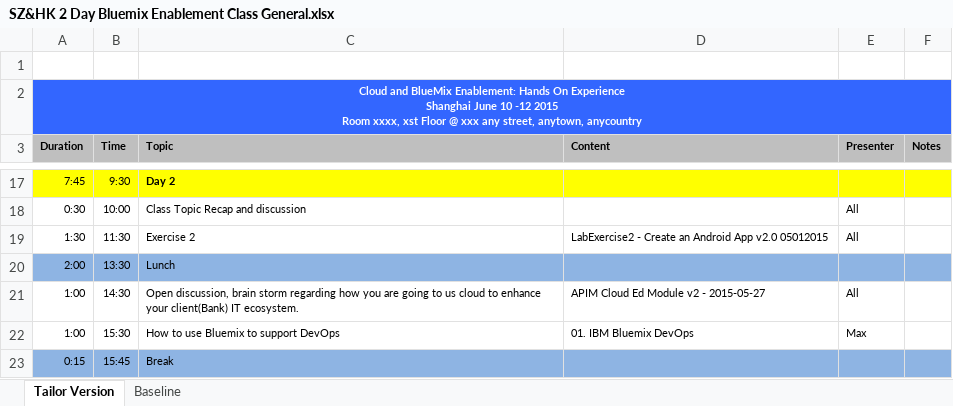
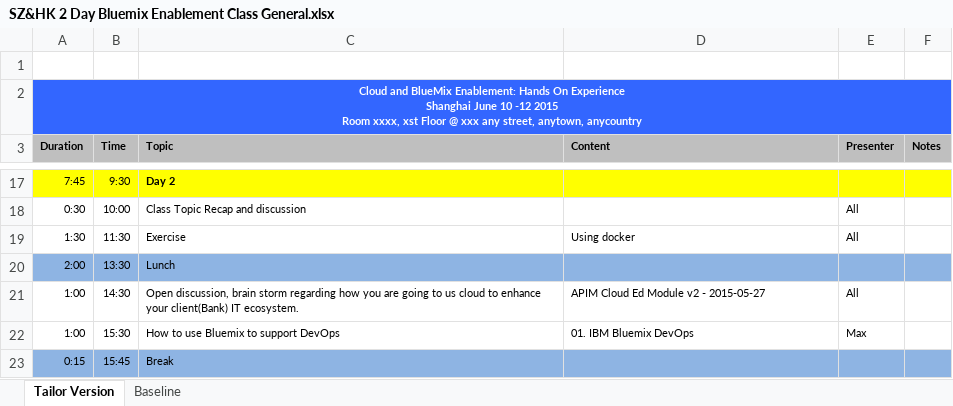
Before and after one commit to skivvyxu/BlueMix-Training, an Excel workbook: Agenda/SZ&HK 2 Day Bluemix Enablement Class General.xlsx, sheet Tailor Version, drawn as a sheet; only a part is shown, gaps mark what is left out; values as stored, in another font and other column widths than the file's, no borders; the diff names each change by its address in the sheet, - before the commit and + after, or states it on an @@ line.

```diff
--- a/Agenda/SZ&HK 2 Day Bluemix Enablement Class General.xlsx (sheet Tailor Version)
+++ b/Agenda/SZ&HK 2 Day Bluemix Enablement Class General.xlsx (sheet Tailor Version)
-C19 (Topic): Exercise 2
+C19 (Topic): Exercise
-D19 (Content): LabExercise2 - Create an Android App v2.0 05012015
+D19 (Content): Using docker
```
Also changed, not shown: 4 other files.
